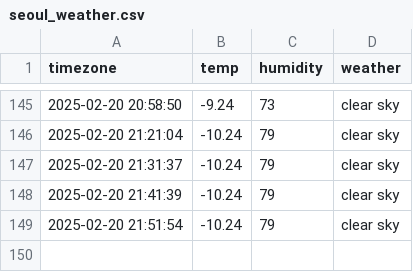
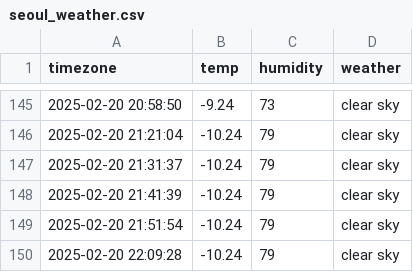
Before and after one commit to goeun-oh/seoul_weather, a CSV file: seoul_weather.csv, drawn as a sheet; only a part is shown, gaps mark what is left out.

```diff
--- a/seoul_weather.csv
+++ b/seoul_weather.csv
@@ -149 +149,2 @@ timezone,temp,humidity,weather
 2025-02-20 21:51:54,-10.24,79,clear sky
+2025-02-20 22:09:28,-10.24,79,clear sky
```
